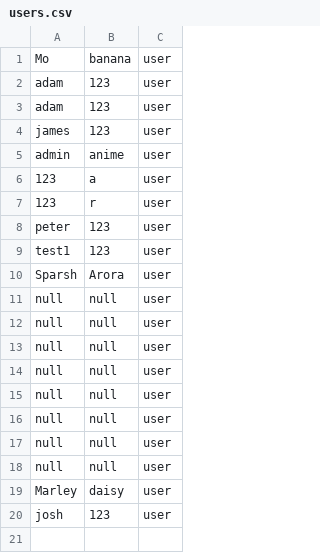
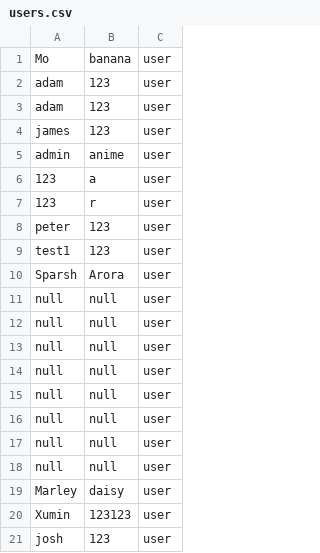
Before and after one commit to xleave/Medication, a CSV file: Medication App GUI/Medication App/src/resources/users/users.csv, drawn as a sheet.

```diff
--- a/Medication App GUI/Medication App/src/resources/users/users.csv
+++ b/Medication App GUI/Medication App/src/resources/users/users.csv
@@ -19,2 +19,3 @@ null,null,user
 Marley,daisy,user
+Xumin,123123,user
 josh,123,user
```
Also changed, not shown: 7 other files.
